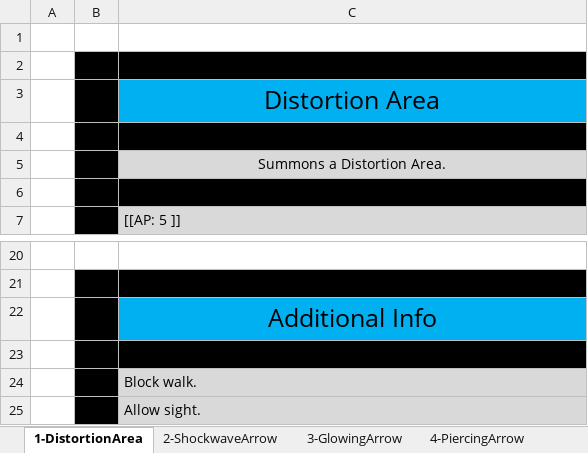
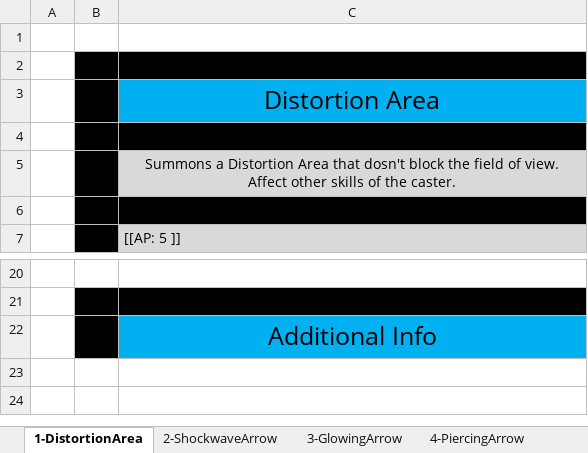
Before and after one commit to opachot/BattleForVoxturia, an Excel workbook: GameDesign/Class/Done/2_Hunter/Documentation/HunterSkills.xlsx, sheet 1-DistortionArea, drawn as a sheet; only a part is shown, gaps mark what is left out; values as stored, in another font and other column widths than the file's, no borders; the diff names each change by its address in the sheet, - before the commit and + after, or states it on an @@ line.

Commit message:
Upgraded the Hunter skills doc.

```diff
--- a/GameDesign/Class/Done/2_Hunter/Documentation/HunterSkills.xlsx (sheet 1-DistortionArea)
+++ b/GameDesign/Class/Done/2_Hunter/Documentation/HunterSkills.xlsx (sheet 1-DistortionArea)
-C5: …a Distortion Area.
+C5: …a Distortion Area that dosn't block the field of view. Affect other skills of the caster.
-row 23: (empty)
-row 24:  |  | Block walk.
-row 25:  |  | Allow sight.
```
Also changed, not shown: sheet 3-GlowingArrow, sheet 2-ShockwaveArrow, sheet 9-CanisLupus, sheet 6-CursedArrow, sheet 8-Survival, sheet 5-IgnitionArrow, 3 more sheets.
